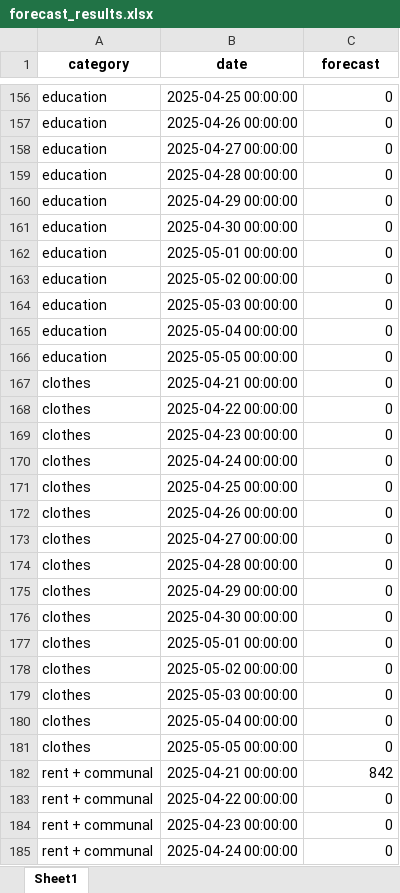
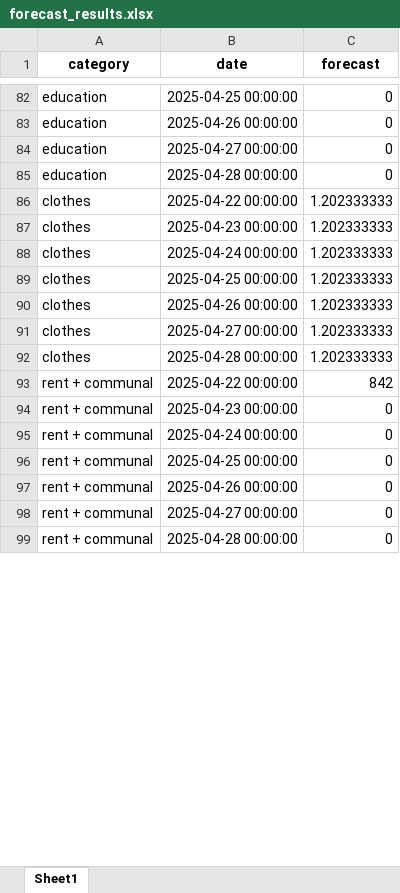
Before and after one commit to Dpotr/exp_forecast, an Excel workbook: forecast_results.xlsx, sheet Sheet1, drawn as a sheet; only a part is shown, gaps mark what is left out; the shorter side is filled out with more unchanged rows; values as stored, in another font and other column widths than the file's, no borders; removed rows and columns are numbered as before the commit, all else as after; the diff covers the shown part only; the diff names each change by its address in the sheet, - before the commit and + after, or states it on an @@ line.

Commit message:
Auto-update: xpenses.xlsx, forecast_results.xlsx, metrics_grid_utils.cpython-313.pyc, "forecast_results 20-04-2025.xlsx"

```diff
--- a/forecast_results.xlsx (sheet Sheet1)
+++ b/forecast_results.xlsx (sheet Sheet1)
-row 160: education | 2025-04-29 00:00:00 | 0
-row 161: education | 2025-04-30 00:00:00 | 0
-row 162: education | 2025-05-01 00:00:00 | 0
-row 163: education | 2025-05-02 00:00:00 | 0
-row 164: education | 2025-05-03 00:00:00 | 0
-row 165: education | 2025-05-04 00:00:00 | 0
-row 166: education | 2025-05-05 00:00:00 | 0
-row 167: clothes | 2025-04-21 00:00:00 | 0
-C86:C92 (forecast): 0
+C86:C92 (forecast): 1.202333333
-row 175: clothes | 2025-04-29 00:00:00 | 0
-row 176: clothes | 2025-04-30 00:00:00 | 0
-row 177: clothes | 2025-05-01 00:00:00 | 0
-row 178: clothes | 2025-05-02 00:00:00 | 0
-row 179: clothes | 2025-05-03 00:00:00 | 0
-row 180: clothes | 2025-05-04 00:00:00 | 0
-row 181: clothes | 2025-05-05 00:00:00 | 0
-B93 (date): 2025-04-21 00:00:00
+B93 (date): 2025-04-22 00:00:00
-row 183: rent + communal | 2025-04-22 00:00:00 | 0
```
Also changed, not shown: 161 removed rows and 44 edited cells elsewhere in this sheet, expenses.xlsx, 1 other file.
